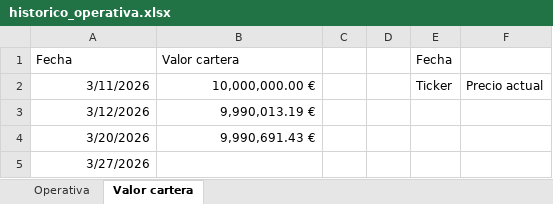
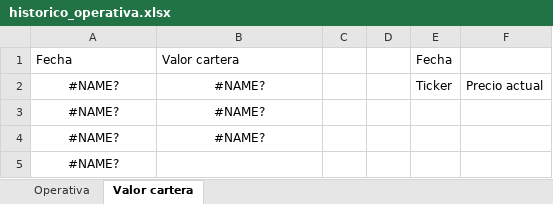
Before and after one commit to Javi-Puerta/Trabajo_gestion_cuantitativa, an Excel workbook: Envíos/historico_operativa.xlsx, sheet Valor cartera, drawn as a sheet; values as stored, in another font and other column widths than the file's, no borders; removed rows and columns are numbered as before the commit, all else as after; the diff names each change by its address in the sheet, - before the commit and + after, or states it on an @@ line.

```diff
--- a/Envíos/historico_operativa.xlsx (sheet Valor cartera)
+++ b/Envíos/historico_operativa.xlsx (sheet Valor cartera)
-A2: 3/11/2026
+A2: #NAME?
-A2:B2 alignment: right
+A2:B2 alignment: center
-B2: 10,000,000.00 €
+B2: #NAME?
-row 3: 3/12/2026 | 9,990,013.19 €
-row 4: 3/20/2026 | 9,990,691.43 €
+row 3: #NAME? | #NAME?
+row 4: #NAME? | #NAME?
-A5: 3/27/2026
+A5: #NAME?
-A5 alignment: right
+A5 alignment: center
```
Also changed, not shown: sheet Operativa, 5 other files.
